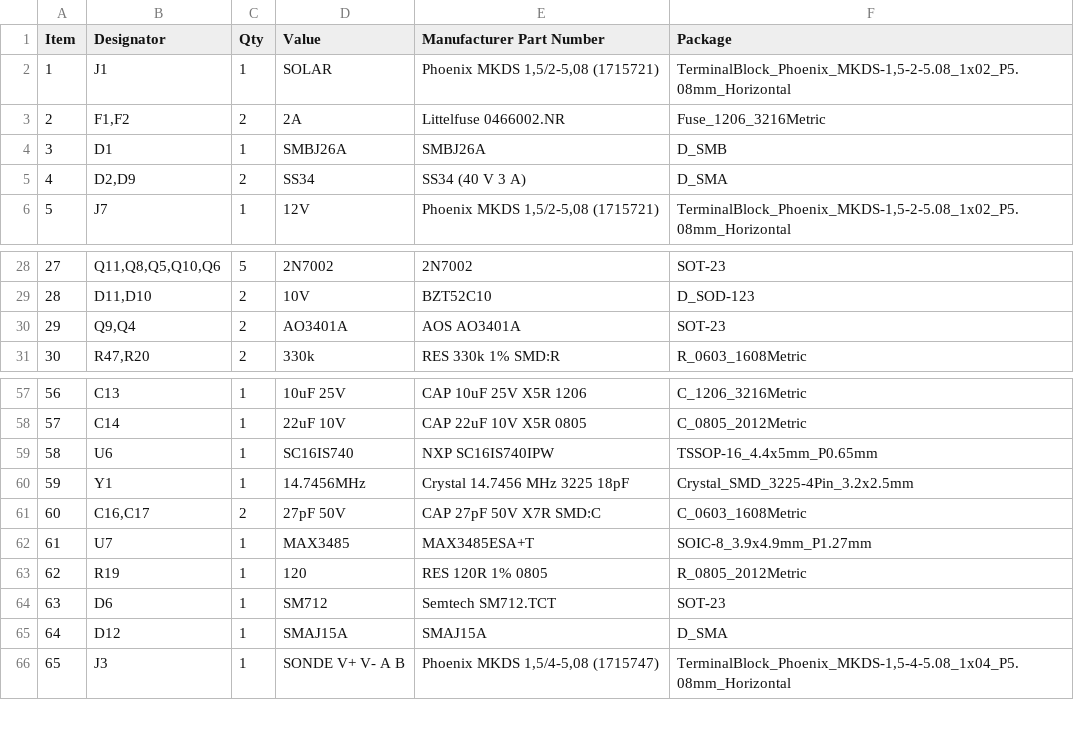
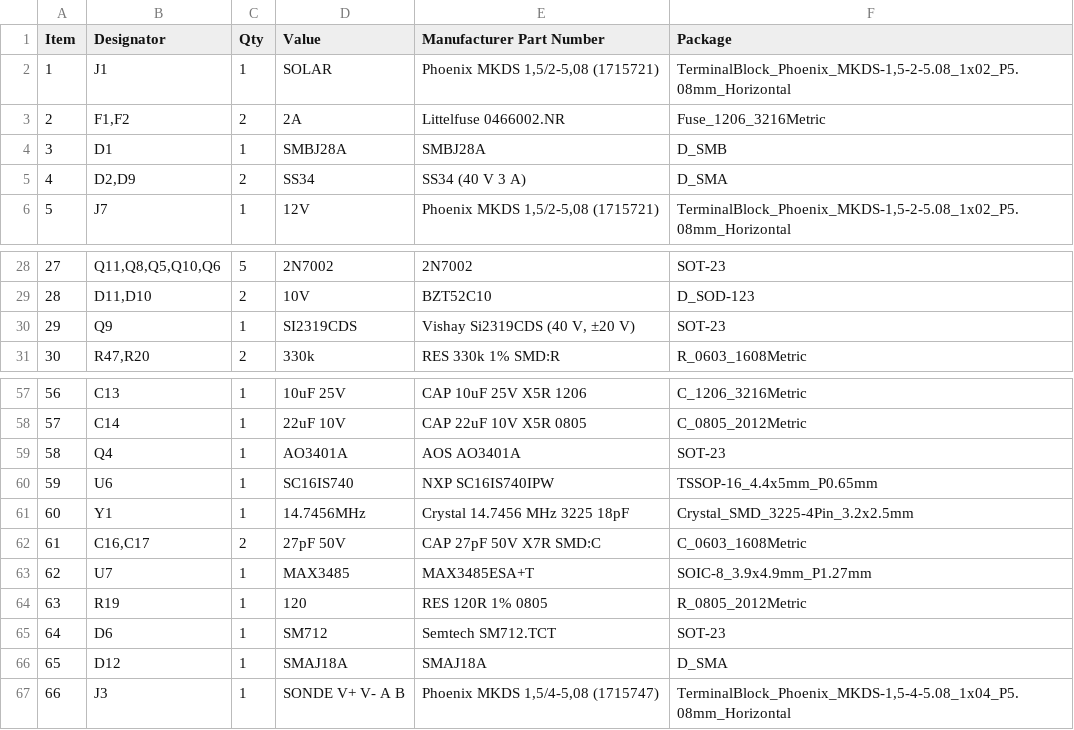
Before and after one commit to veitforabetterworld/pegel-mesh, a CSV file: hardware/pegel-sender/fab/pegel-sender-bom.csv, drawn as a sheet; only a part is shown, gaps mark what is left out; removed rows and columns are numbered as before the commit, all else as after; the diff names each change by its address in the sheet, - before the commit and + after, or states it on an @@ line.

Commit message:
hardware: larger D1, Q9 and D12; room for the J3 labels
- D1 SMBJ26A -> SMBJ28A (90 % of Vwm at -25 °C open circuit, was 97 %;
  SMBJ30A would break down above the CN3795's 33 V)
- Q9 AO3401A -> Si2319CDS (40 V, ±20 V): Uds 62 %, Ugs 50 %
- D12 SMAJ15A -> SMAJ18A: 68 % at 12.3 V
- J3: Q4, R15, R18, R19 and D12 moved; "SONDE 12V RS485" vertical
  beside the pin texts, which now sit next to their pins
- B.Cu keepout under Q2/Q3 extended to the board edge so signal
  tracks cannot fence in the GND island
- pcb_check.py evaluates zone fills on all of a zone's layers

```diff
--- a/hardware/pegel-sender/fab/pegel-sender-bom.csv
+++ b/hardware/pegel-sender/fab/pegel-sender-bom.csv
-D4 (Value): SMBJ26A
+D4 (Value): SMBJ28A
-E4 (Manufacturer Part Number): SMBJ26A
+E4 (Manufacturer Part Number): SMBJ28A
-row 30: 29 | Q9,Q4 | 2 | AO3401A | AOS AO3401A | SOT-23
+row 30: 29 | Q9 | 1 | SI2319CDS | Vishay Si2319CDS (40 V, ±20 V) | SOT-23
+row 59: 58 | Q4 | 1 | AO3401A | AOS AO3401A | SOT-23
@@ column A (Item) renumbered from row 60 down @@
-D66 (Value): SMAJ15A
+D66 (Value): SMAJ18A
-E66 (Manufacturer Part Number): SMAJ15A
+E66 (Manufacturer Part Number): SMAJ18A
```
Also changed, not shown: hardware/pegel-sender/fab/pegel-sender-cpl.csv, 35 other files.
